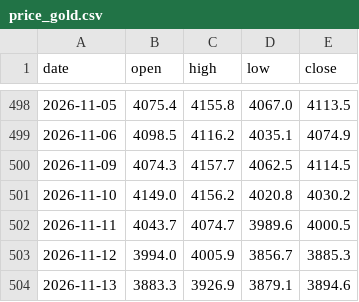
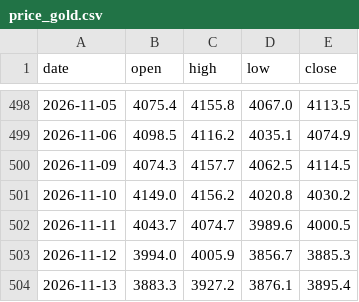
Before and after one commit to Allenvip1/G-F-U-T, a CSV file: data/price_gold.csv, drawn as a sheet; only a part is shown, gaps mark what is left out.

```diff
--- a/data/price_gold.csv
+++ b/data/price_gold.csv
@@ -503,2 +503,2 @@ date,open,high,low,close
 2026-11-12,3994.0,4005.9,3856.7,3885.3
-2026-11-13,3883.3,3926.9,3879.1,3894.6
+2026-11-13,3883.3,3927.2,3876.1,3895.4
```
Also changed, not shown: data/price_silver.csv, 1 other file.
